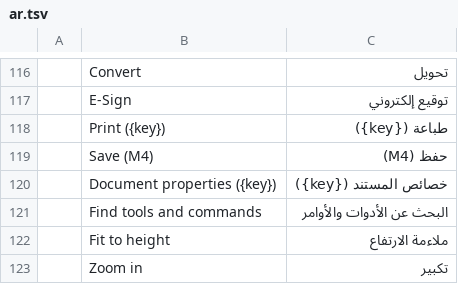
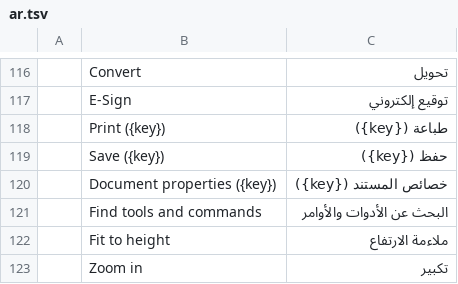
Before and after one commit to 0ldini/pdfcraft, a TSV file: crates/ui-egui/src/i18n/ar.tsv, drawn as a sheet; only a part is shown, gaps mark what is left out.

```diff
--- a/crates/ui-egui/src/i18n/ar.tsv
+++ b/crates/ui-egui/src/i18n/ar.tsv
@@ -118,3 +118,3 @@
 	Print ({key})	طباعة ({key})
-	Save (M4)	حفظ (M4)
+	Save ({key})	حفظ ({key})
 	Document properties ({key})	خصائص المستند ({key})
```
Also changed, not shown: crates/ui-egui/src/i18n/bg.tsv, crates/ui-egui/src/i18n/de.tsv, 15 other files.
